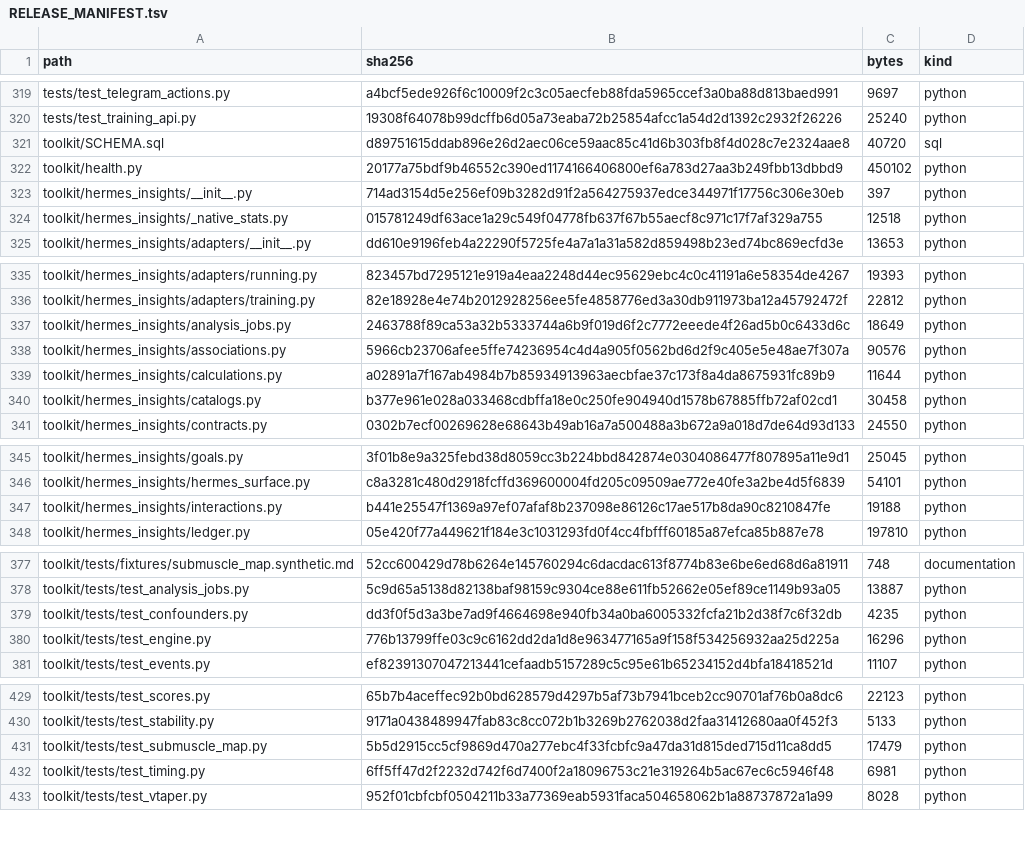
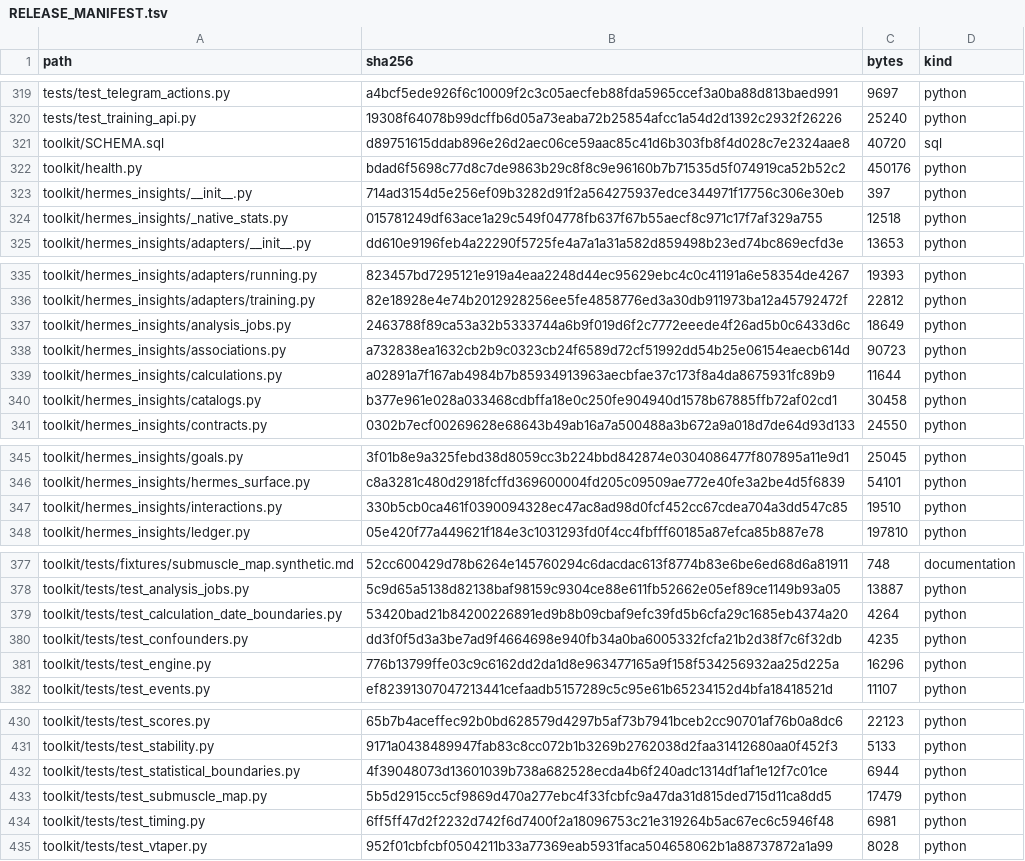
Before and after one commit to kajeesan/Open-Health-Atlas, a TSV file: RELEASE_MANIFEST.tsv, drawn as a sheet; only a part is shown, gaps mark what is left out; the diff covers the shown part only.

Commit message:
fix: correct date and numerical calculation boundaries

```diff
--- a/RELEASE_MANIFEST.tsv
+++ b/RELEASE_MANIFEST.tsv
@@ -321,3 +321,3 @@ tests/test_training_api.py	19308f64078b99dcffb6d05a73eaba72b25854afcc1a54d2d1392
 toolkit/SCHEMA.sql	d89751615ddab896e26d2aec06ce59aac85c41d6b303fb8f4d028c7e2324aae8	40720	sql
-toolkit/health.py	20177a75bdf9b46552c390ed1174166406800ef6a783d27aa3b249fbb13dbbd9	450102	python
+toolkit/health.py	bdad6f5698c77d8c7de9863b29c8f8c9e96160b7b71535d5f074919ca52b52c2	450176	python
 toolkit/hermes_insights/__init__.py	714ad3154d5e256ef09b3282d91f2a564275937edce344971f17756c306e30eb	397	python
@@ -337,3 +337,3 @@ toolkit/hermes_insights/adapters/training.py	82e18928e4e74b2012928256ee5fe485877
 toolkit/hermes_insights/analysis_jobs.py	2463788f89ca53a32b5333744a6b9f019d6f2c7772eeede4f26ad5b0c6433d6c	18649	python
-toolkit/hermes_insights/associations.py	5966cb23706afee5ffe74236954c4d4a905f0562bd6d2f9c405e5e48ae7f307a	90576	python
+toolkit/hermes_insights/associations.py	a732838ea1632cb2b9c0323cb24f6589d72cf51992dd54b25e06154eaecb614d	90723	python
 toolkit/hermes_insights/calculations.py	a02891a7f167ab4984b7b85934913963aecbfae37c173f8a4da8675931fc89b9	11644	python
@@ -346,3 +346,3 @@ toolkit/hermes_insights/goals.py	3f01b8e9a325febd38d8059cc3b224bbd842874e0304086
 toolkit/hermes_insights/hermes_surface.py	c8a3281c480d2918fcffd369600004fd205c09509ae772e40fe3a2be4d5f6839	54101	python
-toolkit/hermes_insights/interactions.py	b441e25547f1369a97ef07afaf8b237098e86126c17ae517b8da90c8210847fe	19188	python
+toolkit/hermes_insights/interactions.py	330b5cb0ca461f0390094328ec47ac8ad98d0fcf452cc67cdea704a3dd547c85	19510	python
 toolkit/hermes_insights/ledger.py	05e420f77a449621f184e3c1031293fd0f4cc4fbfff60185a87efca85b887e78	197810	python
@@ -378,2 +378,3 @@ toolkit/tests/fixtures/submuscle_map.synthetic.md	52cc600429d78b6264e145760294c6
 toolkit/tests/test_analysis_jobs.py	5c9d65a5138d82138baf98159c9304ce88e611fb52662e05ef89ce1149b93a05	13887	python
+toolkit/tests/test_calculation_date_boundaries.py	53420bad21b84200226891ed9b8b09cbaf9efc39fd5b6cfa29c1685eb4374a20	4264	python
 toolkit/tests/test_confounders.py	dd3f0f5d3a3be7ad9f4664698e940fb34a0ba6005332fcfa21b2d38f7c6f32db	4235	python
@@ -430,2 +431,3 @@ toolkit/tests/test_scores.py	65b7b4aceffec92b0bd628579d4297b5af73b7941bceb2cc907
 toolkit/tests/test_stability.py	9171a0438489947fab83c8cc072b1b3269b2762038d2faa31412680aa0f452f3	5133	python
+toolkit/tests/test_statistical_boundaries.py	4f39048073d13601039b738a682528ecda4b6f240adc1314df1af1e12f7c01ce	6944	python
 toolkit/tests/test_submuscle_map.py	5b5d2915cc5cf9869d470a277ebc4f33fcbfc9a47da31d815ded715d11ca8dd5	17479	python
```
Also changed, not shown: 2 edited cells elsewhere in this file, 6 other files.
